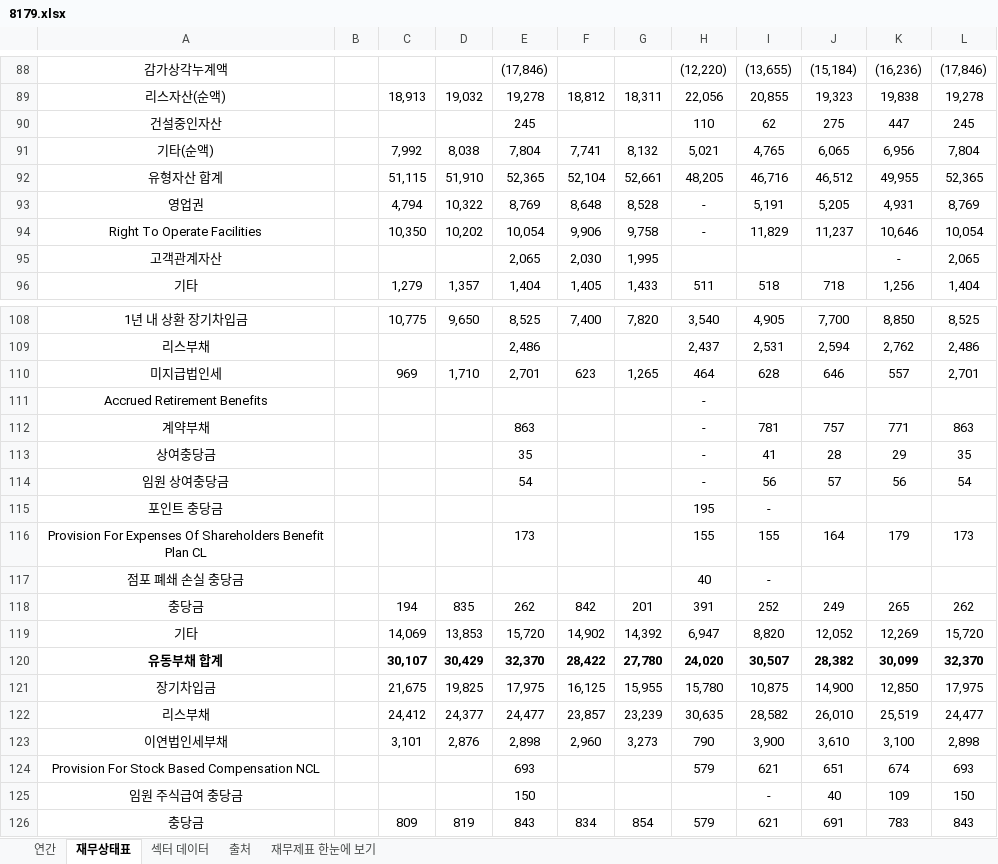
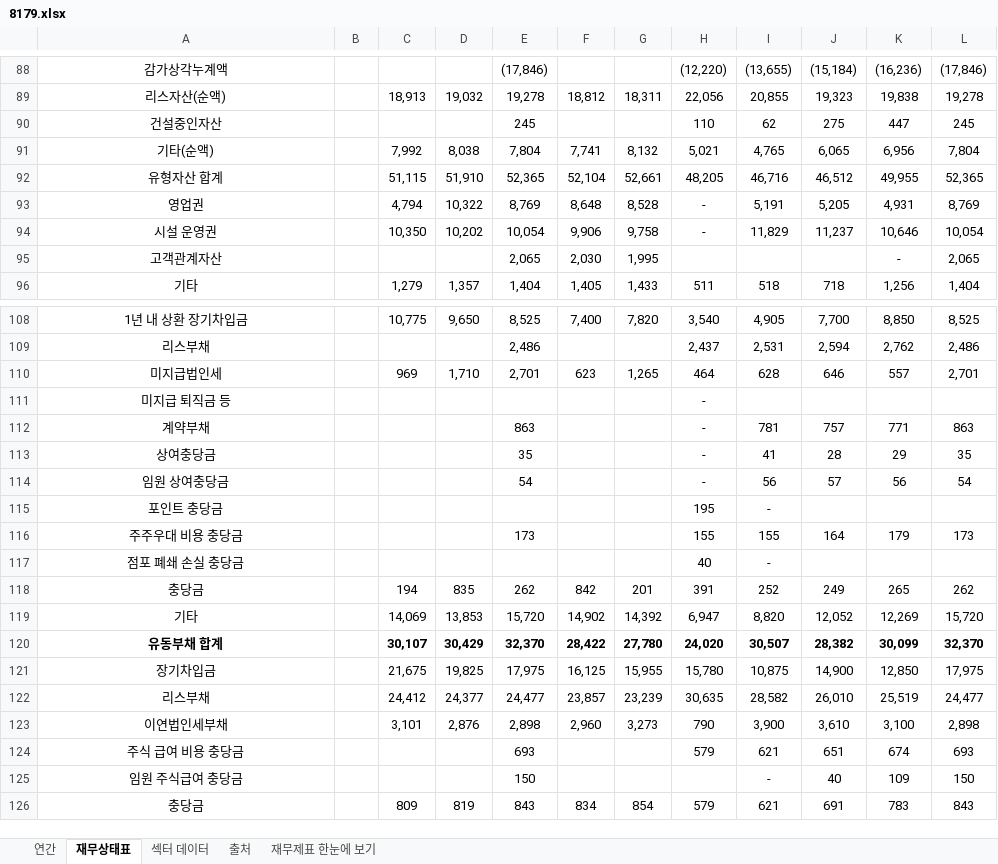
Before and after one commit to minwook1011/earnings-screener, an Excel workbook: docs/data/jp/xlsx/8179.xlsx, sheet 재무상태표, drawn as a sheet; only a part is shown, gaps mark what is left out; values as stored, in another font and other column widths than the file's, no borders; conditional formats not drawn; the diff names each change by its address in the sheet, - before the commit and + after, or states it on an @@ line.

```diff
--- a/docs/data/jp/xlsx/8179.xlsx (sheet 재무상태표)
+++ b/docs/data/jp/xlsx/8179.xlsx (sheet 재무상태표)
-A94: Right To Operate Facilities
+A94: 시설 운영권
-A111: Accrued Retirement Benefits
+A111: 미지급 퇴직금 등
-A116: Provision For Expenses Of Shareholders Benefit Plan CL
+A116: 주주우대 비용 충당금
-A124: Provision For Stock Based Compensation NCL
+A124: 주식 급여 비용 충당금
```
Also changed, not shown: sheet 연간, sheet 재무제표 한눈에 보기, 2 other files.
